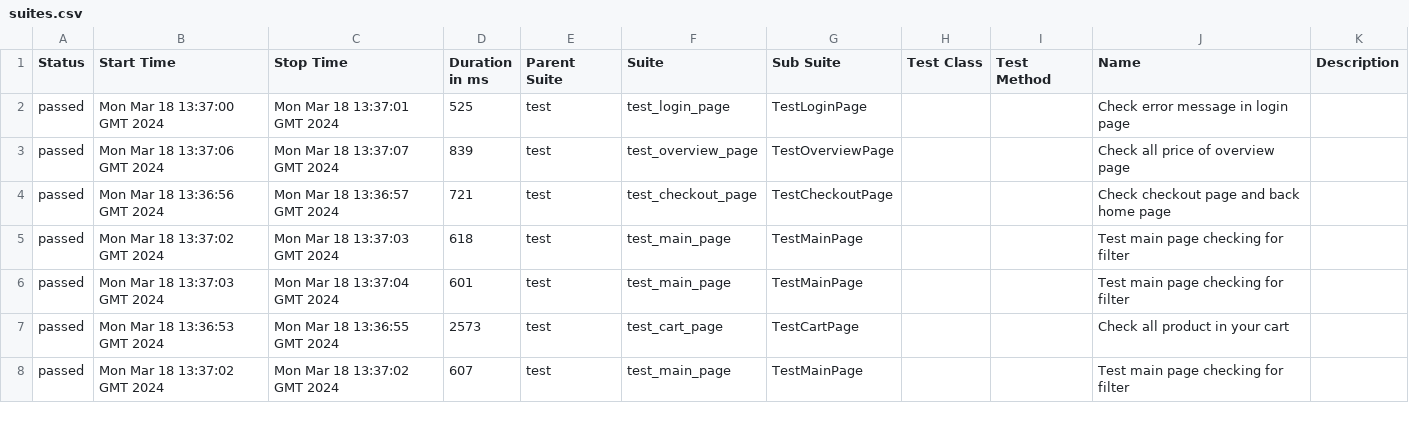
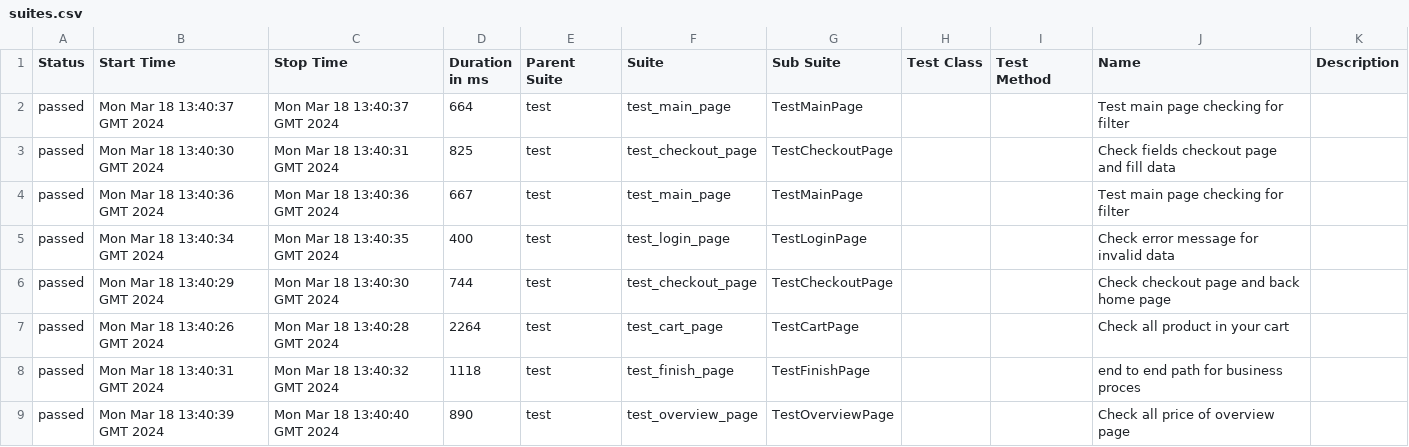
Before and after one commit to vladimirqw1221/test_ui, a CSV file: data/suites.csv, drawn as a sheet; only a part is shown; the diff covers the shown part only.

```diff
--- a/data/suites.csv
+++ b/data/suites.csv
@@ -1,8 +1,9 @@
 "Status","Start Time","Stop Time","Duration in ms","Parent Suite","Suite","Sub Suite","Test Class","Test Method","Name","Description"
-"passed","Mon Mar 18 13:37:00 GMT 2024","Mon Mar 18 13:37:01 GMT 2024","525","test","test_login_page","TestLoginPage","","","Check error message in login page",""
-"passed","Mon Mar 18 13:37:06 GMT 2024","Mon Mar 18 13:37:07 GMT 2024","839","test","test_overview_page","TestOverviewPage","","","Check all price of  overview page",""
-"passed","Mon Mar 18 13:36:56 GMT 2024","Mon Mar 18 13:36:57 GMT 2024","721","test","test_checkout_page","TestCheckoutPage","","","Check checkout page and back home page",""
-"passed","Mon Mar 18 13:37:02 GMT 2024","Mon Mar 18 13:37:03 GMT 2024","618","test","test_main_page","TestMainPage","","","Test main page checking for filter",""
-"passed","Mon Mar 18 13:37:03 GMT 2024","Mon Mar 18 13:37:04 GMT 2024","601","test","test_main_page","TestMainPage","","","Test main page checking for filter",""
-"passed","Mon Mar 18 13:36:53 GMT 2024","Mon Mar 18 13:36:55 GMT 2024","2573","test","test_cart_page","TestCartPage","","","Check all product in your cart",""
-"passed","Mon Mar 18 13:37:02 GMT 2024","Mon Mar 18 13:37:02 GMT 2024","607","test","test_main_page","TestMainPage","","","Test main page checking for filter",""
+"passed","Mon Mar 18 13:40:37 GMT 2024","Mon Mar 18 13:40:37 GMT 2024","664","test","test_main_page","TestMainPage","","","Test main page checking for filter",""
+"passed","Mon Mar 18 13:40:30 GMT 2024","Mon Mar 18 13:40:31 GMT 2024","825","test","test_checkout_page","TestCheckoutPage","","","Check fields checkout page and fill data",""
+"passed","Mon Mar 18 13:40:36 GMT 2024","Mon Mar 18 13:40:36 GMT 2024","667","test","test_main_page","TestMainPage","","","Test main page checking for filter",""
+"passed","Mon Mar 18 13:40:34 GMT 2024","Mon Mar 18 13:40:35 GMT 2024","400","test","test_login_page","TestLoginPage","","","Check error message for invalid data",""
+"passed","Mon Mar 18 13:40:29 GMT 2024","Mon Mar 18 13:40:30 GMT 2024","744","test","test_checkout_page","TestCheckoutPage","","","Check checkout page and back home page",""
+"passed","Mon Mar 18 13:40:26 GMT 2024","Mon Mar 18 13:40:28 GMT 2024","2264","test","test_cart_page","TestCartPage","","","Check all product in your cart",""
+"passed","Mon Mar 18 13:40:31 GMT 2024","Mon Mar 18 13:40:32 GMT 2024","1118","test","test_finish_page","TestFinishPage","","","end to end path for business proces",""
+"passed","Mon Mar 18 13:40:39 GMT 2024","Mon Mar 18 13:40:40 GMT 2024","890","test","test_overview_page","TestOverviewPage","","","Check all price of  overview page",""
```
Also changed, not shown: 1 removed row and 27 edited cells elsewhere in this file, data/behaviors.csv, 35 other files.
